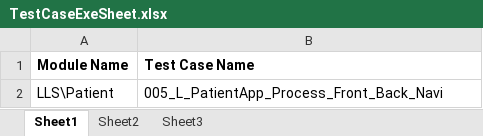
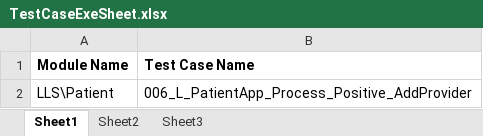
Before and after one commit to sbabupresidency1/fipsar_automation, an Excel workbook: QA/testcases/TestCaseExeSheet.xlsx, sheet Sheet1, drawn as a sheet; values as stored, in another font and other column widths than the file's, no borders; the diff names each change by its address in the sheet, - before the commit and + after, or states it on an @@ line.

```diff
--- a/QA/testcases/TestCaseExeSheet.xlsx (sheet Sheet1)
+++ b/QA/testcases/TestCaseExeSheet.xlsx (sheet Sheet1)
-B2 (Test Case Name): 005_L_PatientApp_Process_Front_Back_Navi
+B2 (Test Case Name): 006_L_PatientApp_Process_Positive_AddProvider
```
Also changed, not shown: QA/testcases/LLS/Patient/006_L_PatientApp_Process_Positive_AddProvider.xlsx.
